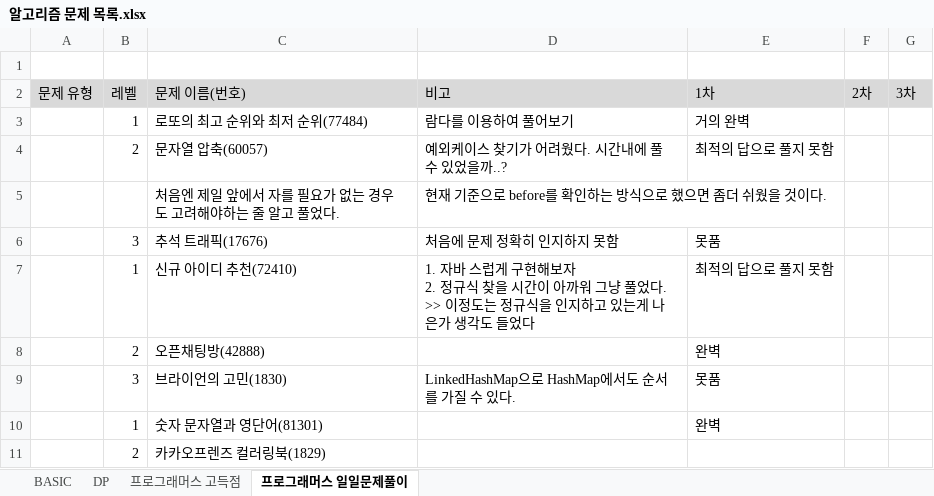
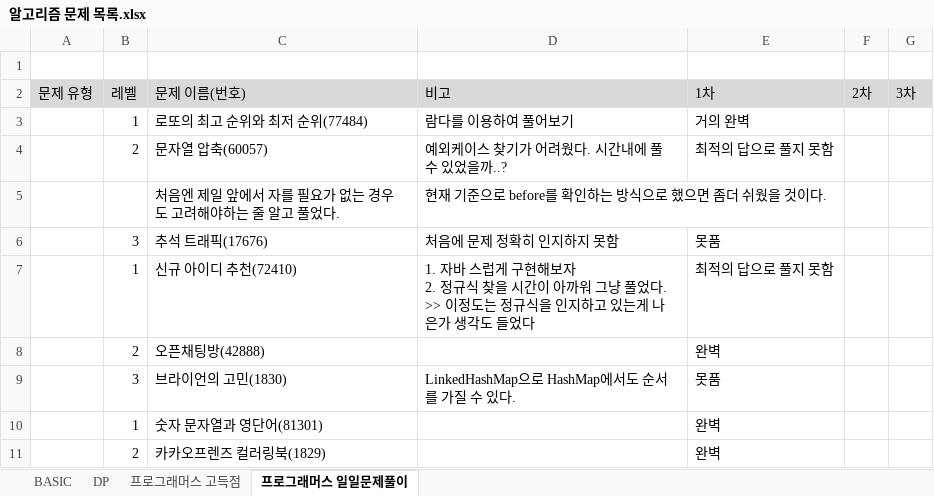
Before and after one commit to SeongJinSong/Algorithm, an Excel workbook: doc/알고리즘 문제 목록.xlsx, sheet 프로그래머스 일일문제풀이, drawn as a sheet; values as stored, in another font and other column widths than the file's, no borders; the diff names each change by its address in the sheet, - before the commit and + after, or states it on an @@ line.

```diff
--- a/doc/알고리즘 문제 목록.xlsx (sheet 프로그래머스 일일문제풀이)
+++ b/doc/알고리즘 문제 목록.xlsx (sheet 프로그래머스 일일문제풀이)
-E11 (1차): (empty)
+E11 (1차): 완벽
```
Also changed, not shown: 1 other file.
